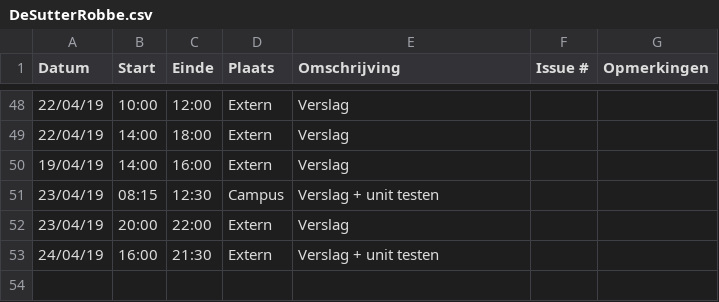
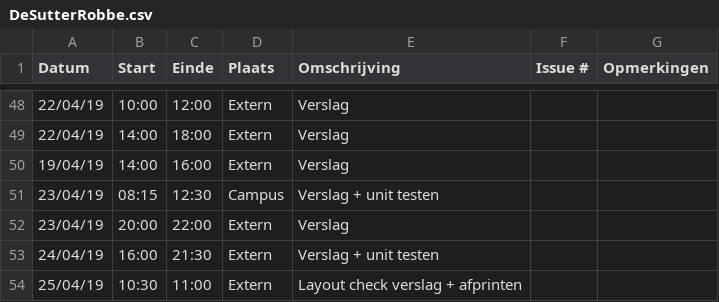
Before and after one commit to WouterStemgee/inventory-management-system-autonomous-drones, a CSV file: logboeken/DeSutterRobbe.csv, drawn as a sheet; only a part is shown, gaps mark what is left out; the diff names each change by its address in the sheet, - before the commit and + after, or states it on an @@ line.

Commit message:
Update DeSutterRobbe.csv

```diff
--- a/logboeken/DeSutterRobbe.csv
+++ b/logboeken/DeSutterRobbe.csv
+row 54: 25/04/19 | 10:30 | 11:00 | Extern | Layout check verslag + afprinten
```
